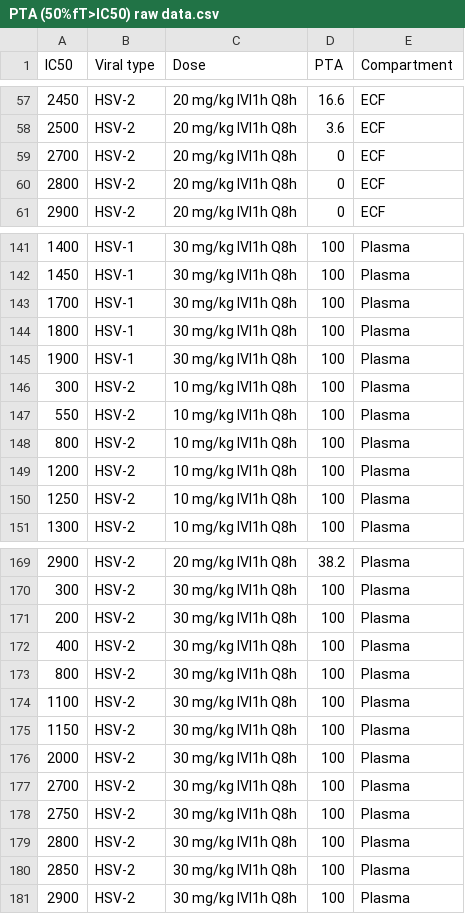
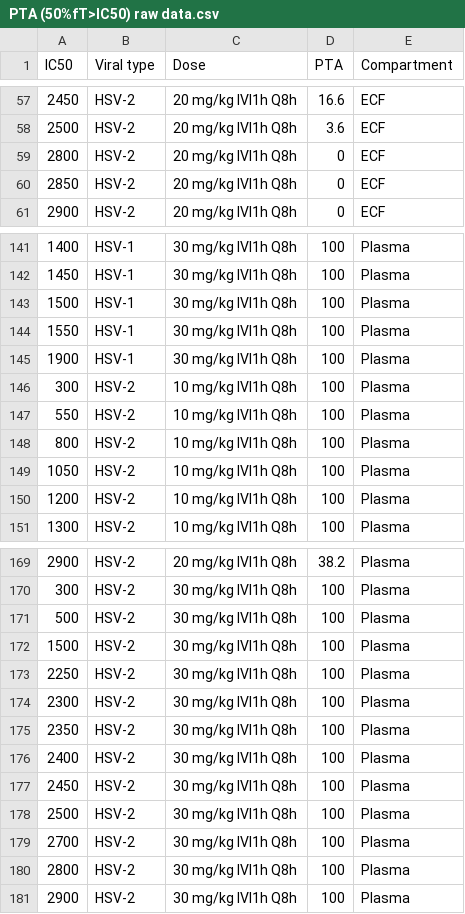
Before and after one commit to min179/bayesian-, a CSV file: PTA (50%fT>IC50) raw data.csv, drawn as a sheet; only a part is shown, gaps mark what is left out; the diff covers the shown part only.

Commit message:
Add files via upload

```diff
--- a/PTA (50%fT>IC50) raw data.csv
+++ b/PTA (50%fT>IC50) raw data.csv
@@ -58,4 +58,4 @@
 2500,HSV-2,20 mg/kg IVI1h Q8h,3.6,ECF
-2700,HSV-2,20 mg/kg IVI1h Q8h,0,ECF
 2800,HSV-2,20 mg/kg IVI1h Q8h,0,ECF
+2850,HSV-2,20 mg/kg IVI1h Q8h,0,ECF
 2900,HSV-2,20 mg/kg IVI1h Q8h,0,ECF
@@ -142,4 +142,4 @@
 1450,HSV-1,30 mg/kg IVI1h Q8h,100,Plasma
-1700,HSV-1,30 mg/kg IVI1h Q8h,100,Plasma
-1800,HSV-1,30 mg/kg IVI1h Q8h,100,Plasma
+1500,HSV-1,30 mg/kg IVI1h Q8h,100,Plasma
+1550,HSV-1,30 mg/kg IVI1h Q8h,100,Plasma
 1900,HSV-1,30 mg/kg IVI1h Q8h,100,Plasma
@@ -148,4 +148,4 @@
 800,HSV-2,10 mg/kg IVI1h Q8h,100,Plasma
+1050,HSV-2,10 mg/kg IVI1h Q8h,100,Plasma
 1200,HSV-2,10 mg/kg IVI1h Q8h,100,Plasma
-1250,HSV-2,10 mg/kg IVI1h Q8h,100,Plasma
 1300,HSV-2,10 mg/kg IVI1h Q8h,100,Plasma
@@ -170,12 +170,12 @@
 300,HSV-2,30 mg/kg IVI1h Q8h,100,Plasma
-200,HSV-2,30 mg/kg IVI1h Q8h,100,Plasma
-400,HSV-2,30 mg/kg IVI1h Q8h,100,Plasma
-800,HSV-2,30 mg/kg IVI1h Q8h,100,Plasma
-1100,HSV-2,30 mg/kg IVI1h Q8h,100,Plasma
-1150,HSV-2,30 mg/kg IVI1h Q8h,100,Plasma
-2000,HSV-2,30 mg/kg IVI1h Q8h,100,Plasma
+500,HSV-2,30 mg/kg IVI1h Q8h,100,Plasma
+1500,HSV-2,30 mg/kg IVI1h Q8h,100,Plasma
+2250,HSV-2,30 mg/kg IVI1h Q8h,100,Plasma
+2300,HSV-2,30 mg/kg IVI1h Q8h,100,Plasma
+2350,HSV-2,30 mg/kg IVI1h Q8h,100,Plasma
+2400,HSV-2,30 mg/kg IVI1h Q8h,100,Plasma
+2450,HSV-2,30 mg/kg IVI1h Q8h,100,Plasma
+2500,HSV-2,30 mg/kg IVI1h Q8h,100,Plasma
 2700,HSV-2,30 mg/kg IVI1h Q8h,100,Plasma
-2750,HSV-2,30 mg/kg IVI1h Q8h,100,Plasma
 2800,HSV-2,30 mg/kg IVI1h Q8h,100,Plasma
-2850,HSV-2,30 mg/kg IVI1h Q8h,100,Plasma
 2900,HSV-2,30 mg/kg IVI1h Q8h,100,Plasma
```
Also changed, not shown: 18 edited cells elsewhere in this file.
